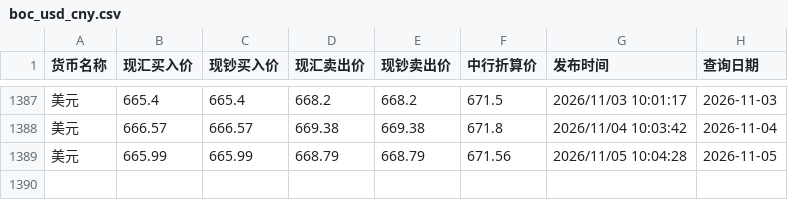
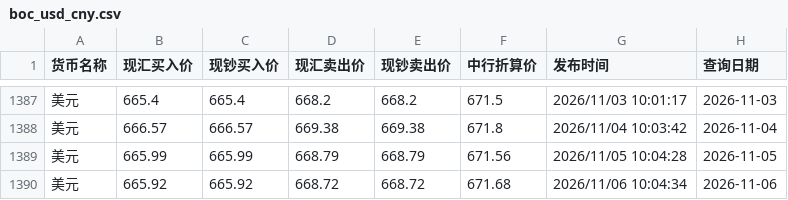
Before and after one commit to lzc0403/BOC-Exchange-Rate, a CSV file: boc_usd_cny.csv, drawn as a sheet; only a part is shown, gaps mark what is left out.

```diff
--- a/boc_usd_cny.csv
+++ b/boc_usd_cny.csv
@@ -1389 +1389,2 @@
 美元,665.99,665.99,668.79,668.79,671.56,2026/11/05 10:04:28,2026-11-05
+美元,665.92,665.92,668.72,668.72,671.68,2026/11/06 10:04:34,2026-11-06
```
Also changed, not shown: boc_hkd_cny.csv, 2 other files.
